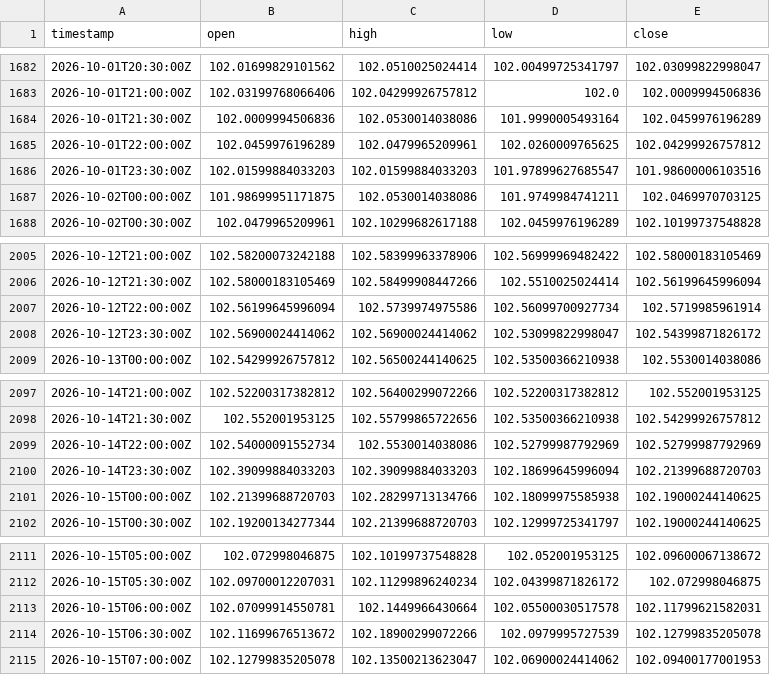
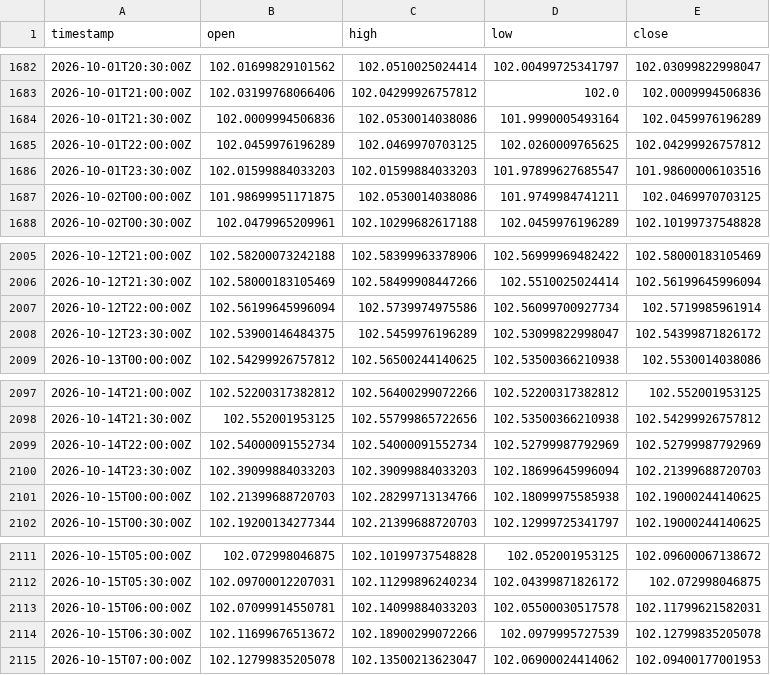
Before and after one commit to robelabraham1219-cmyk/institutional-trading-dashboard, a CSV file: data/DX-Y.NYB_30m.csv, drawn as a sheet; only a part is shown, gaps mark what is left out.

```diff
--- a/data/DX-Y.NYB_30m.csv
+++ b/data/DX-Y.NYB_30m.csv
@@ -1684,3 +1684,3 @@ timestamp,open,high,low,close
 2026-10-01T21:30:00Z,102.0009994506836,102.0530014038086,101.9990005493164,102.0459976196289
-2026-10-01T22:00:00Z,102.0459976196289,102.0479965209961,102.0260009765625,102.04299926757812
+2026-10-01T22:00:00Z,102.0459976196289,102.0469970703125,102.0260009765625,102.04299926757812
 2026-10-01T23:30:00Z,102.01599884033203,102.01599884033203,101.97899627685547,101.98600006103516
@@ -2007,3 +2007,3 @@ timestamp,open,high,low,close
 2026-10-12T22:00:00Z,102.56199645996094,102.5739974975586,102.56099700927734,102.5719985961914
-2026-10-12T23:30:00Z,102.56900024414062,102.56900024414062,102.53099822998047,102.54399871826172
+2026-10-12T23:30:00Z,102.53900146484375,102.5459976196289,102.53099822998047,102.54399871826172
 2026-10-13T00:00:00Z,102.54299926757812,102.56500244140625,102.53500366210938,102.5530014038086
@@ -2098,3 +2098,3 @@ timestamp,open,high,low,close
 2026-10-14T21:30:00Z,102.552001953125,102.55799865722656,102.53500366210938,102.54299926757812
-2026-10-14T22:00:00Z,102.54000091552734,102.5530014038086,102.52799987792969,102.52799987792969
+2026-10-14T22:00:00Z,102.54000091552734,102.54000091552734,102.52799987792969,102.52799987792969
 2026-10-14T23:30:00Z,102.39099884033203,102.39099884033203,102.18699645996094,102.21399688720703
@@ -2112,3 +2112,3 @@ timestamp,open,high,low,close
 2026-10-15T05:30:00Z,102.09700012207031,102.11299896240234,102.04399871826172,102.072998046875
-2026-10-15T06:00:00Z,102.07099914550781,102.1449966430664,102.05500030517578,102.11799621582031
+2026-10-15T06:00:00Z,102.07099914550781,102.14099884033203,102.05500030517578,102.11799621582031
 2026-10-15T06:30:00Z,102.11699676513672,102.18900299072266,102.0979995727539,102.12799835205078
```
Also changed, not shown: data/GBPUSD=X_30m.csv, data/USDCAD=X_30m.csv, 11 other files.
